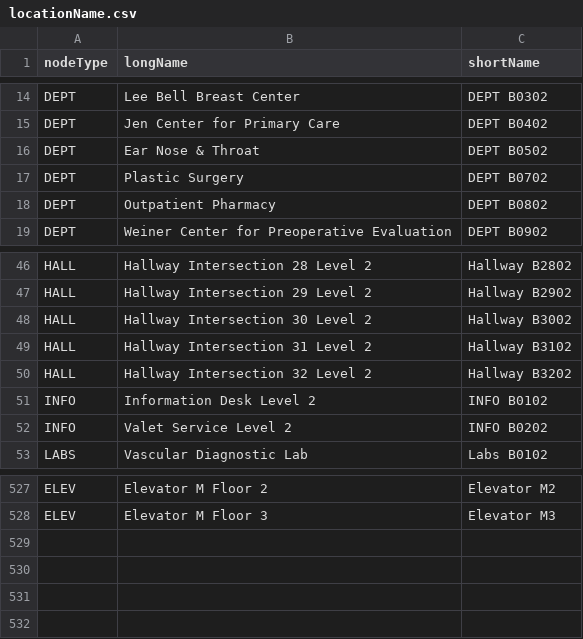
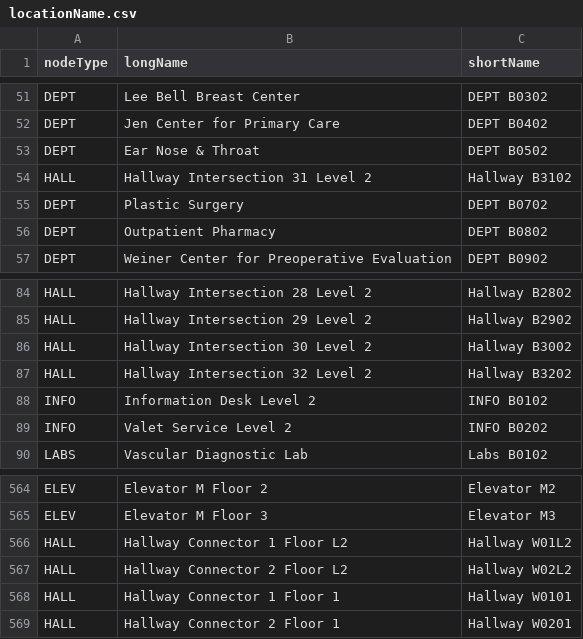
Before and after one commit to cehrensperger/CS3733-C23-Team-F-Project, a CSV file: src/main/resources/edu/wpi/FlashyFrogs/CSVFiles/locationName.csv, drawn as a sheet; only a part is shown, gaps mark what is left out; the diff covers the shown part only.

```diff
--- a/src/main/resources/edu/wpi/FlashyFrogs/CSVFiles/locationName.csv
+++ b/src/main/resources/edu/wpi/FlashyFrogs/CSVFiles/locationName.csv
@@ -16,2 +53,3 @@ DEPT,Jen Center for Primary Care,DEPT B0402
 DEPT,Ear Nose & Throat,DEPT B0502
+HALL,Hallway Intersection 31 Level 2,Hallway B3102
 DEPT,Plastic Surgery,DEPT B0702
@@ -48,3 +86,2 @@ HALL,Hallway Intersection 29 Level 2,Hallway B2902
 HALL,Hallway Intersection 30 Level 2,Hallway B3002
-HALL,Hallway Intersection 31 Level 2,Hallway B3102
 HALL,Hallway Intersection 32 Level 2,Hallway B3202
@@ -528 +565,5 @@ ELEV,Elevator M Floor 2,Elevator M2
 ELEV,Elevator M Floor 3,Elevator M3
+HALL,Hallway Connector 1 Floor L2,Hallway W01L2
+HALL,Hallway Connector 2 Floor L2,Hallway W02L2
+HALL,Hallway Connector 1 Floor 1,Hallway W0101
+HALL,Hallway Connector 2 Floor 1,Hallway W0201
```
Also changed, not shown: 37 added rows elsewhere in this file, src/main/resources/edu/wpi/FlashyFrogs/CSVFiles/move.csv, 5 other files.
